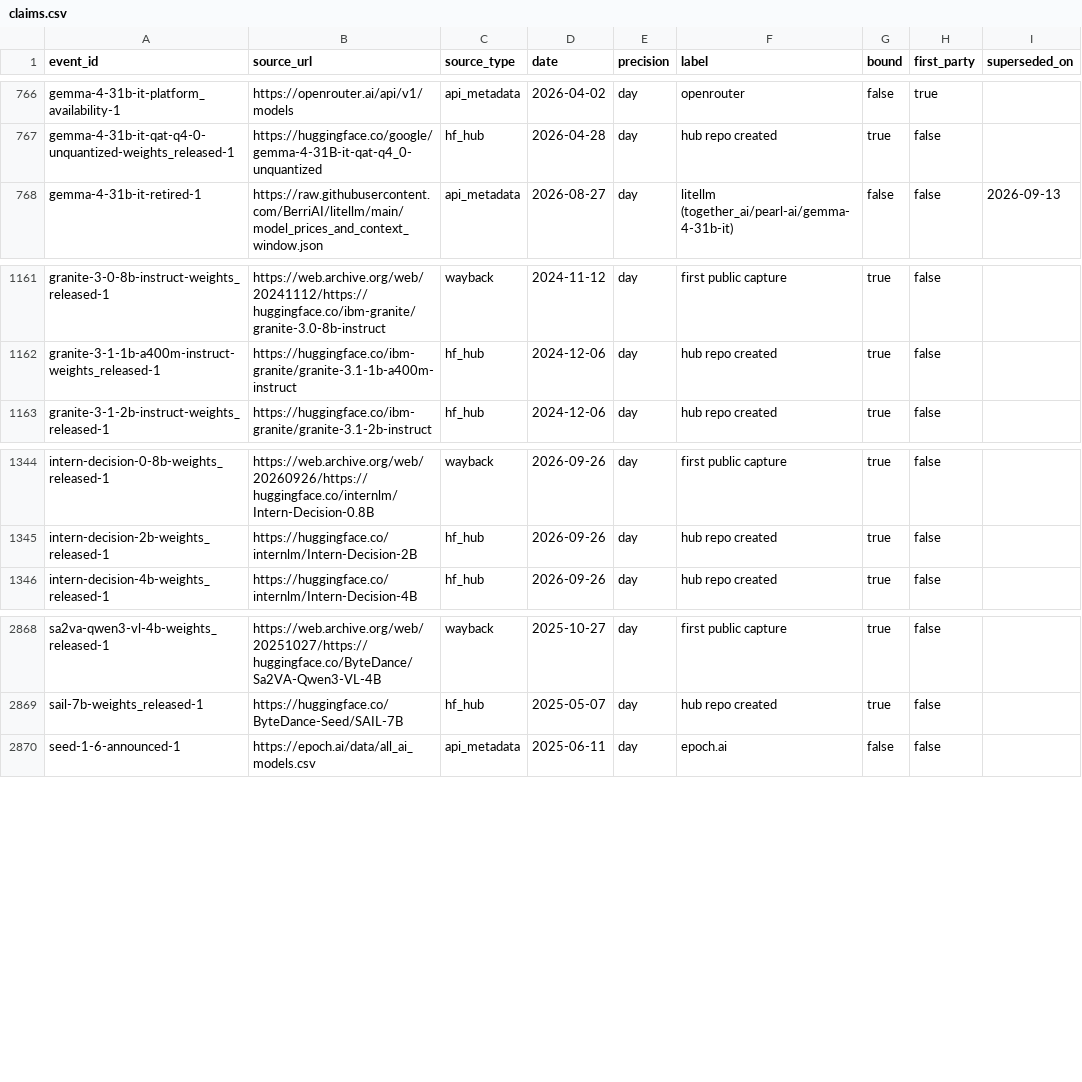
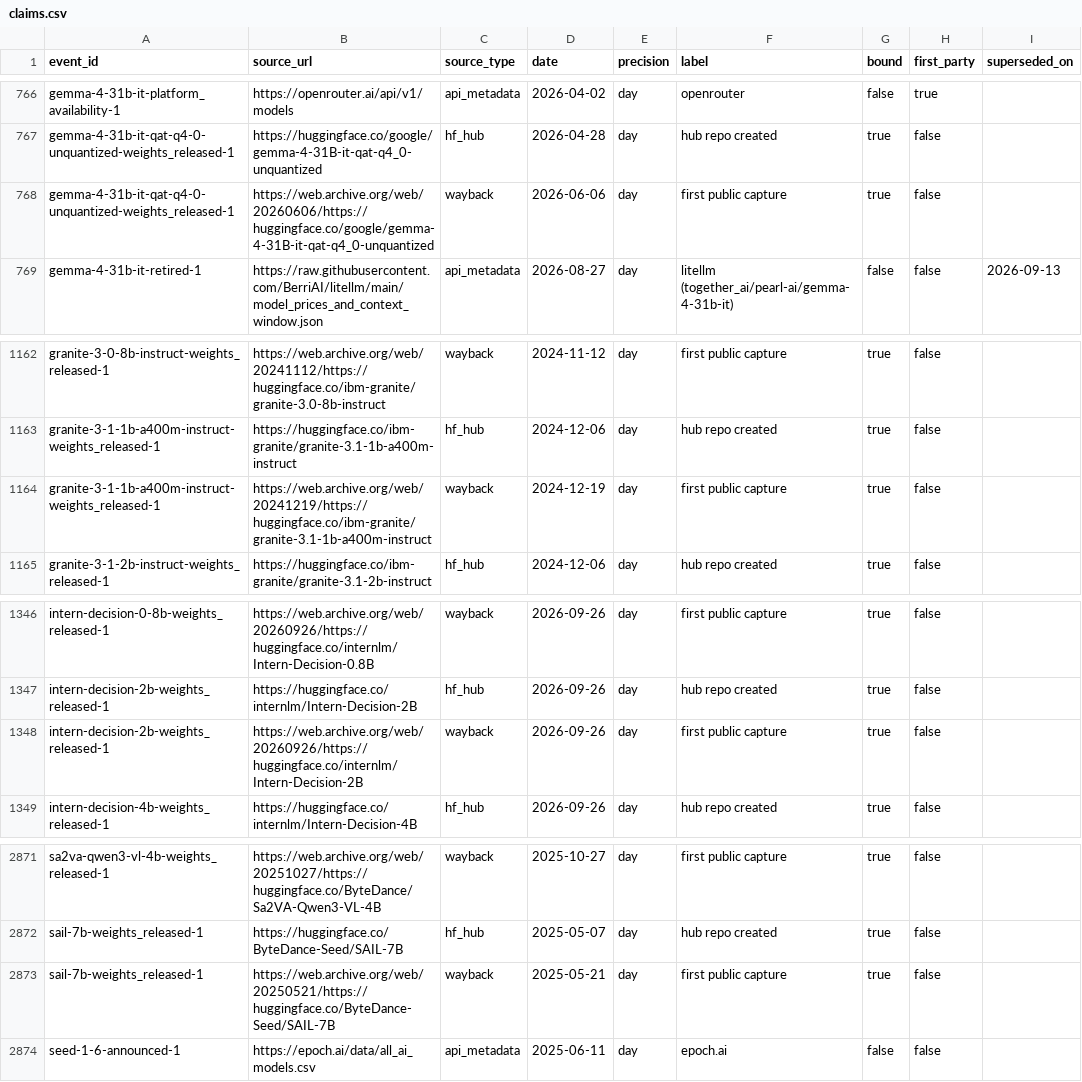
Before and after one commit to YasamanAnsari/llm-ledger, a CSV file: data/core/claims.csv, drawn as a sheet; only a part is shown, gaps mark what is left out; the diff names each change by its address in the sheet, - before the commit and + after, or states it on an @@ line.

```diff
--- a/data/core/claims.csv
+++ b/data/core/claims.csv
+row 768: gemma-4-31b-it-qat-q4-0-unquantized-weights_released-1 | https://web.archive.org/web/20260606/https://huggingface.co/google/gemma-4-31B-it-qat-q4_0-unquantized | wayback | 2026-06-06 | day | first public capture | true | false
+row 1164: granite-3-1-1b-a400m-instruct-weights_released-1 | https://web.archive.org/web/20241219/https://huggingface.co/ibm-granite/granite-3.1-1b-a400m-instruct | wayback | 2024-12-19 | day | first public capture | true | false
+row 1348: intern-decision-2b-weights_released-1 | https://web.archive.org/web/20260926/https://huggingface.co/internlm/Intern-Decision-2B | wayback | 2026-09-26 | day | first public capture | true | false
+row 2873: sail-7b-weights_released-1 | https://web.archive.org/web/20250521/https://huggingface.co/ByteDance-Seed/SAIL-7B | wayback | 2025-05-21 | day | first public capture | true | false
```
Also changed, not shown: data/core/events.csv, data/core/models.csv, 19 other files.
